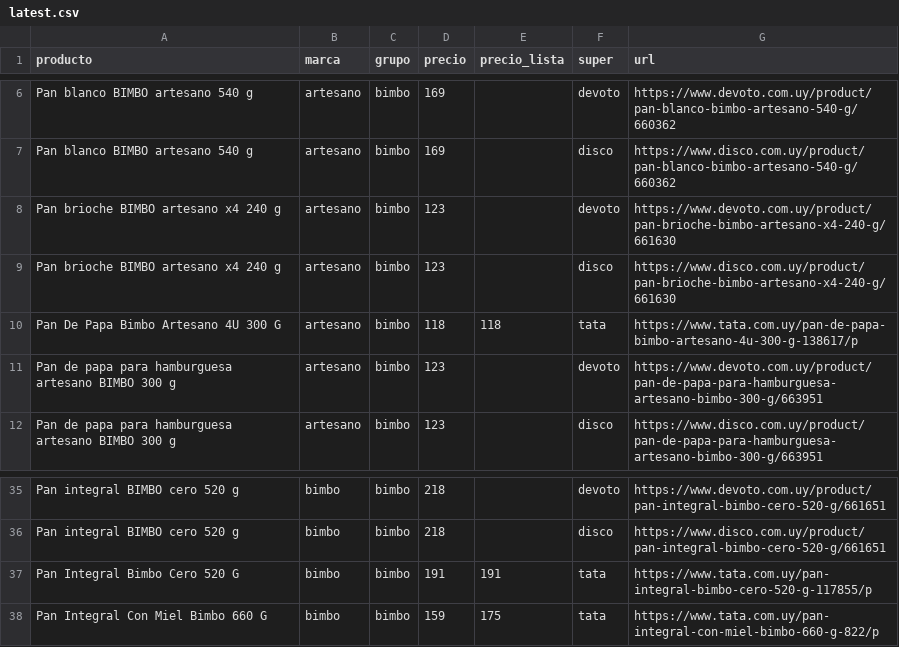
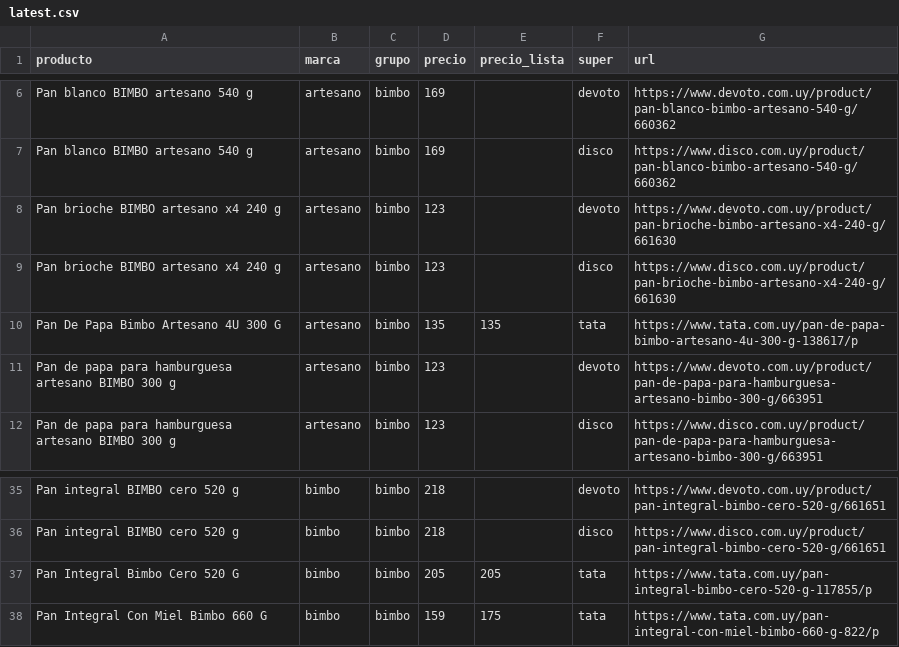
Before and after one commit to AresE87/precios-bimbo, a CSV file: public/data/latest.csv, drawn as a sheet; only a part is shown, gaps mark what is left out; the diff covers the shown part only.

```diff
--- a/public/data/latest.csv
+++ b/public/data/latest.csv
@@ -9,3 +9,3 @@ Pan brioche BIMBO artesano x4 240 g,artesano,bimbo,123,,devoto,https://www.devot
 Pan brioche BIMBO artesano x4 240 g,artesano,bimbo,123,,disco,https://www.disco.com.uy/product/pan-brioche-bimbo-artesano-x4-240-g/661630
-Pan De Papa Bimbo Artesano 4U 300 G,artesano,bimbo,118,118,tata,https://www.tata.com.uy/pan-de-papa-bimbo-artesano-4u-300-g-138617/p
+Pan De Papa Bimbo Artesano 4U 300 G,artesano,bimbo,135,135,tata,https://www.tata.com.uy/pan-de-papa-bimbo-artesano-4u-300-g-138617/p
 Pan de papa para hamburguesa artesano BIMBO 300 g,artesano,bimbo,123,,devoto,https://www.devoto.com.uy/product/pan-de-papa-para-hamburguesa-artesano-bimbo-300-g/663951
@@ -36,3 +36,3 @@ Pan integral BIMBO cero 520 g,bimbo,bimbo,218,,devoto,https://www.devoto.com.uy/
 Pan integral BIMBO cero 520 g,bimbo,bimbo,218,,disco,https://www.disco.com.uy/product/pan-integral-bimbo-cero-520-g/661651
-Pan Integral Bimbo Cero 520 G,bimbo,bimbo,191,191,tata,https://www.tata.com.uy/pan-integral-bimbo-cero-520-g-117855/p
+Pan Integral Bimbo Cero 520 G,bimbo,bimbo,205,205,tata,https://www.tata.com.uy/pan-integral-bimbo-cero-520-g-117855/p
 Pan Integral Con Miel Bimbo 660 G,bimbo,bimbo,159,175,tata,https://www.tata.com.uy/pan-integral-con-miel-bimbo-660-g-822/p
```
Also changed, not shown: 7 added rows elsewhere in this file, 3 other files.
